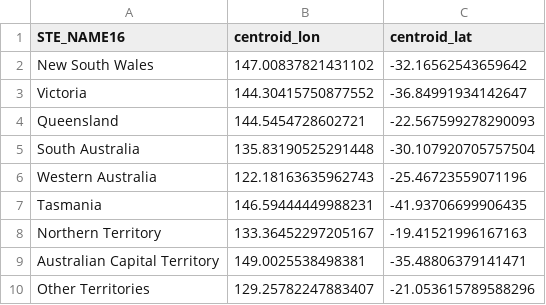
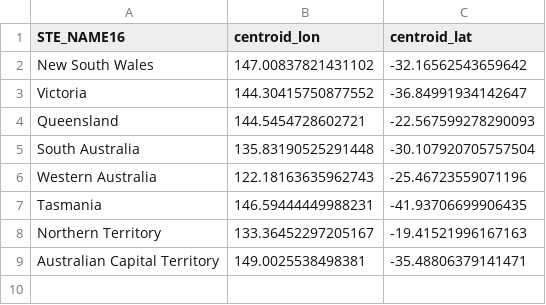
Before and after one commit to jasonlimcs/FIT3179, a CSV file: DataVis2/state_labels.csv, drawn as a sheet; the diff names each change by its address in the sheet, - before the commit and + after, or states it on an @@ line.

Commit message:
removed other territories
Removed trailing empty line from state_labels.csv

```diff
--- a/DataVis2/state_labels.csv
+++ b/DataVis2/state_labels.csv
-row 10: Other Territories | 129.25782247883407 | -21.053615789588296
```
